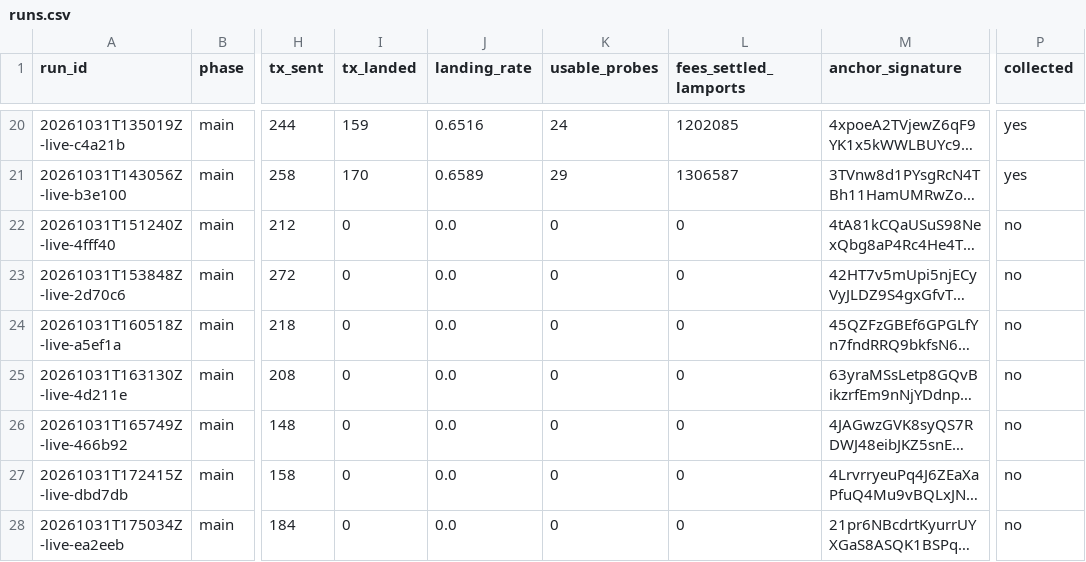
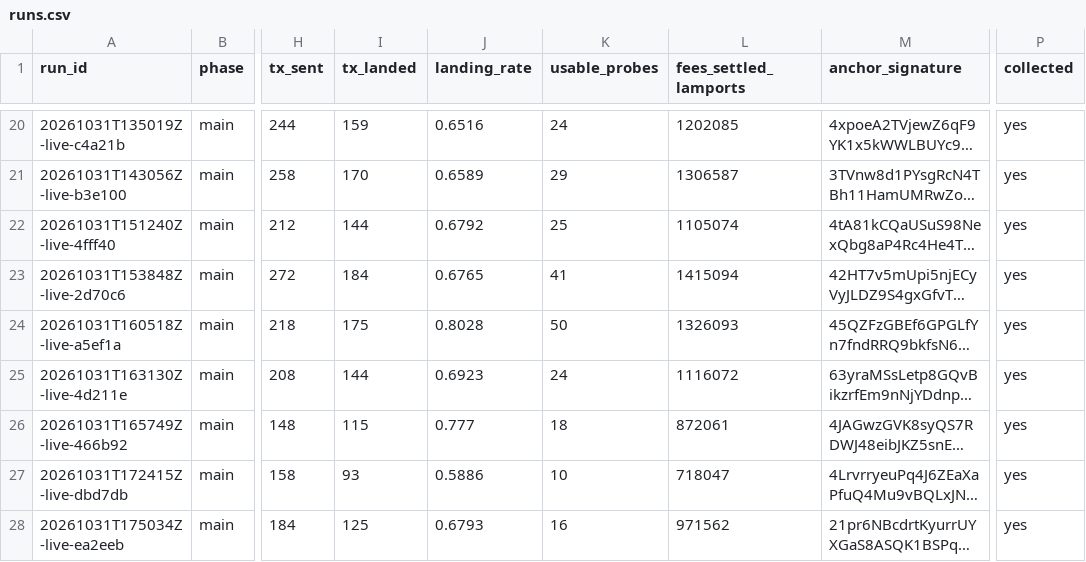
Before and after one commit to recruitabx/Inside-The-Solana-Block, a CSV file: results/runs.csv, drawn as a sheet; only a part is shown, gaps mark what is left out; long unchanged cells end in …; the diff covers the shown part only; the diff names each change by its address in the sheet, - before the commit and + after, or states it on an @@ line.

```diff
--- a/results/runs.csv
+++ b/results/runs.csv
-I22 (tx_landed): 0
+I22 (tx_landed): 144
-J22 (landing_rate): 0.0
+J22 (landing_rate): 0.6792
-K22 (usable_probes): 0
+K22 (usable_probes): 25
-L22 (fees_settled_lamports): 0
+L22 (fees_settled_lamports): 1105074
-P22:P28 (collected): no
+P22:P28 (collected): yes
-I23 (tx_landed): 0
+I23 (tx_landed): 184
-J23 (landing_rate): 0.0
+J23 (landing_rate): 0.6765
-K23 (usable_probes): 0
+K23 (usable_probes): 41
-L23 (fees_settled_lamports): 0
+L23 (fees_settled_lamports): 1415094
-I24 (tx_landed): 0
+I24 (tx_landed): 175
-J24 (landing_rate): 0.0
+J24 (landing_rate): 0.8028
-K24 (usable_probes): 0
+K24 (usable_probes): 50
-L24 (fees_settled_lamports): 0
+L24 (fees_settled_lamports): 1326093
-I25 (tx_landed): 0
+I25 (tx_landed): 144
-J25 (landing_rate): 0.0
+J25 (landing_rate): 0.6923
-K25 (usable_probes): 0
+K25 (usable_probes): 24
-L25 (fees_settled_lamports): 0
+L25 (fees_settled_lamports): 1116072
-I26 (tx_landed): 0
+I26 (tx_landed): 115
-J26 (landing_rate): 0.0
+J26 (landing_rate): 0.777
-K26 (usable_probes): 0
+K26 (usable_probes): 18
-L26 (fees_settled_lamports): 0
+L26 (fees_settled_lamports): 872061
-I27 (tx_landed): 0
+I27 (tx_landed): 93
-J27 (landing_rate): 0.0
+J27 (landing_rate): 0.5886
-K27 (usable_probes): 0
+K27 (usable_probes): 10
-L27 (fees_settled_lamports): 0
+L27 (fees_settled_lamports): 718047
-I28 (tx_landed): 0
+I28 (tx_landed): 125
-J28 (landing_rate): 0.0
+J28 (landing_rate): 0.6793
-K28 (usable_probes): 0
+K28 (usable_probes): 16
-L28 (fees_settled_lamports): 0
+L28 (fees_settled_lamports): 971562
```
Also changed, not shown: 6 added rows and 21 edited cells elsewhere in this file, 2 other files.
